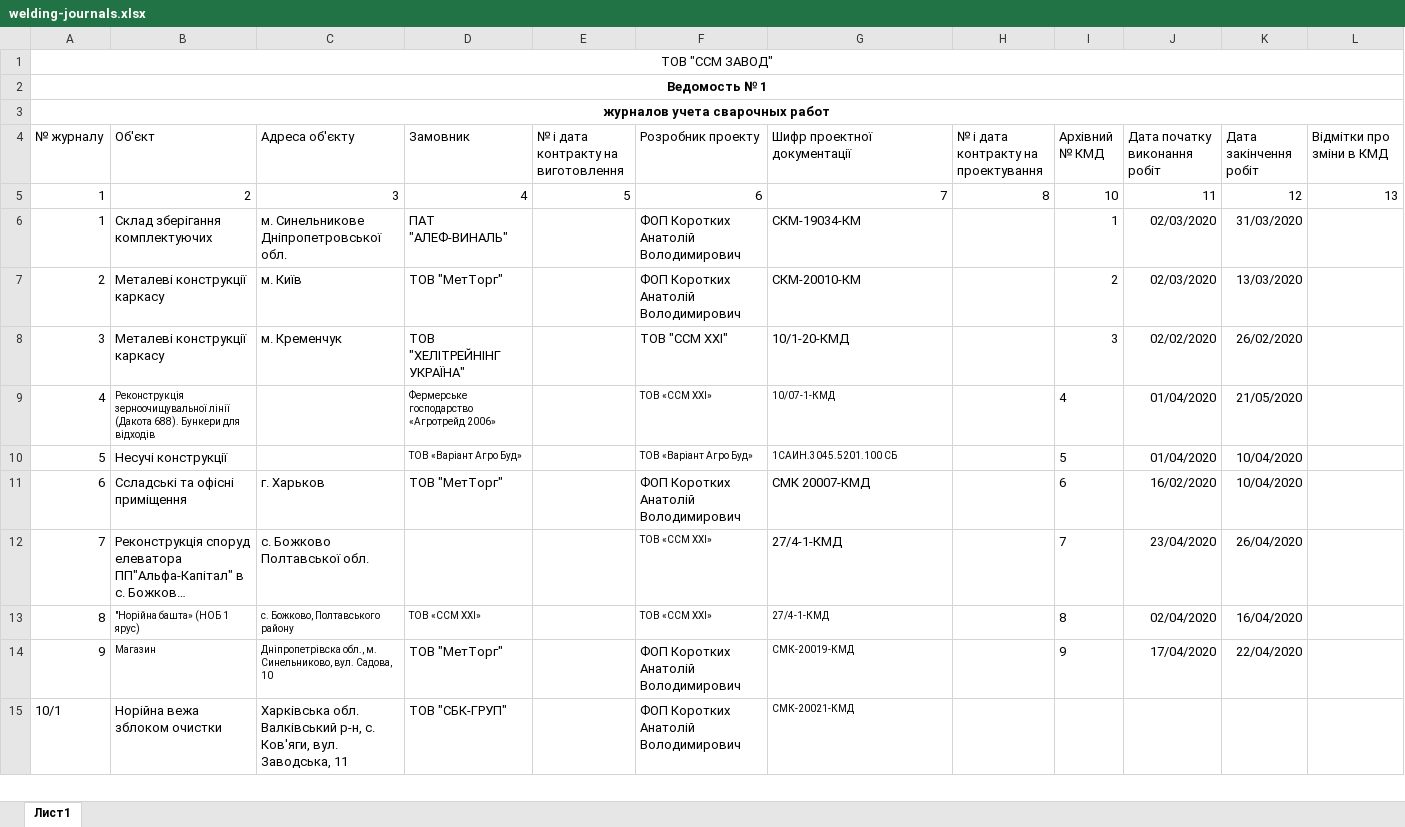
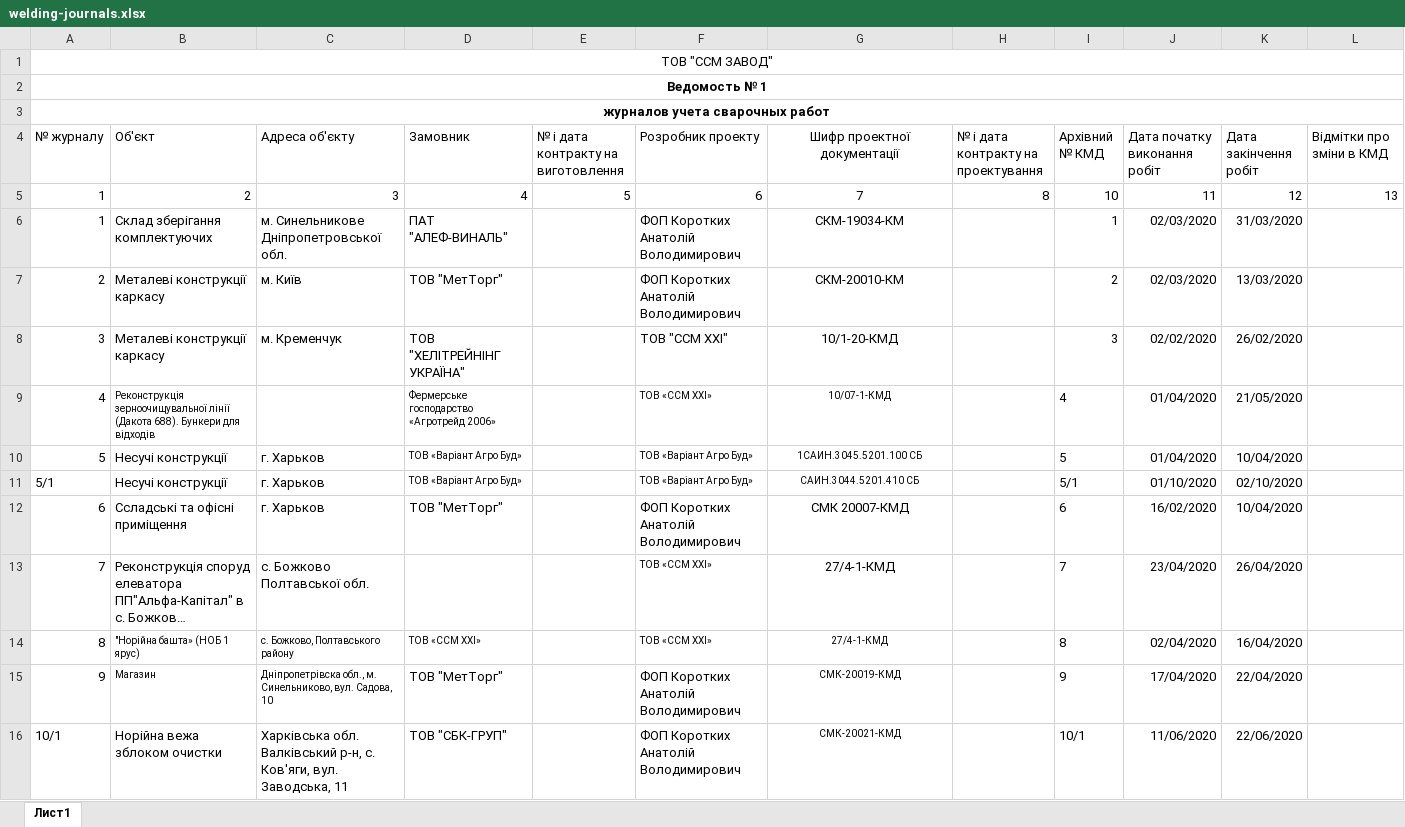
Before and after one commit to levicont/ssm, an Excel workbook: src/main/resources/templates/welding-journals.xlsx, sheet Лист1, drawn as a sheet; only a part is shown; long unchanged cells end in …; values as stored, in another font and other column widths than the file's, no borders; addresses are those after the commit; rows hold the shown columns only; the diff covers the shown part only; the diff names each change by its address in the sheet, - before the commit and + after, or states it on an @@ line.

```diff
--- a/src/main/resources/templates/welding-journals.xlsx (sheet Лист1)
+++ b/src/main/resources/templates/welding-journals.xlsx (sheet Лист1)
-G4 alignment: left
+G4 alignment: center
-G5 alignment: right
+G5 alignment: center
-G6:G10 alignment: left
+G6:G10 alignment: center
-C10 (Адреса об'єкту): (empty)
+C10 (Адреса об'єкту): г. Харьков
+row 11: 5/1 | Несучі конструкції | г. Харьков | ТОВ «Варіант Агро Буд» |  | ТОВ «Варіант Агро Буд» | САИН.3044.5201.410 СБ |  | 5/1 | 01/10/2020 | 02/10/2020
-G12:G16 alignment: left
+G12:G16 alignment: center
-I16 (Архівний № КМД): (empty)
+I16 (Архівний № КМД): 10/1
-J16 (Дата початку виконання робіт): (empty)
+J16 (Дата початку виконання робіт): 11/06/2020
-K16 (Дата закінчення робіт): (empty)
+K16 (Дата закінчення робіт): 22/06/2020
```
Also changed, not shown: 7 added rows, 37 edited cells and cell formats elsewhere in this sheet, src/main/resources/templates/shipping-table.xlsx, 6 other files.
